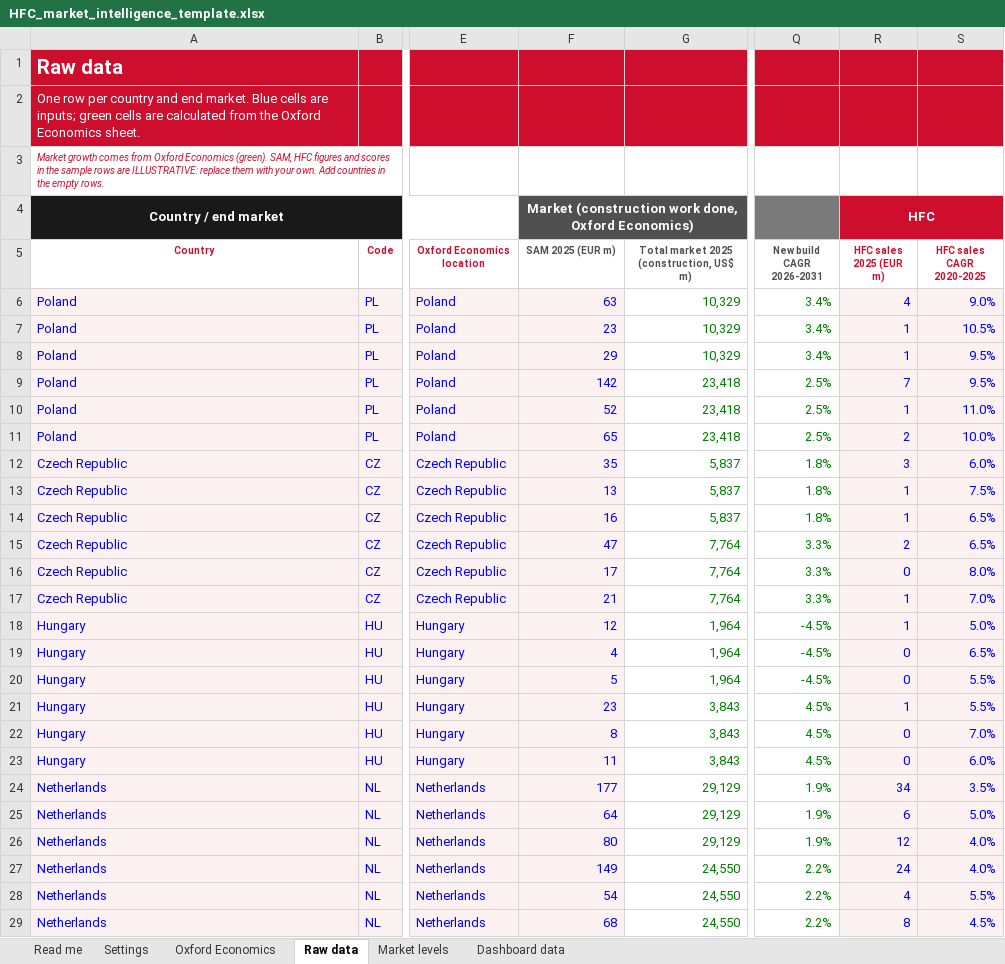
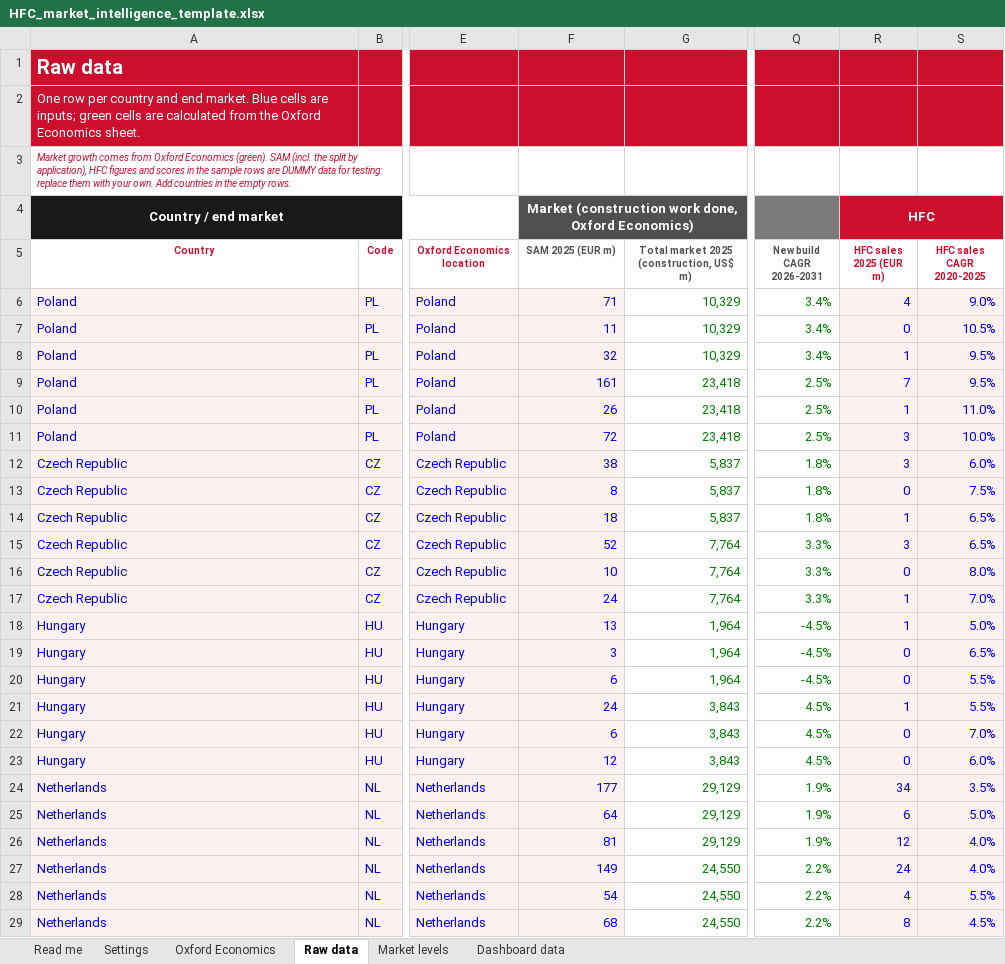
Before and after one commit to martinrueda-hash/HFC, an Excel workbook: templates/HFC_market_intelligence_template.xlsx, sheet Raw data, drawn as a sheet; only a part is shown, gaps mark what is left out; values as stored, in another font and other column widths than the file's, no borders; the diff covers the shown part only; the diff names each change by its address in the sheet, - before the commit and + after, or states it on an @@ line.

```diff
--- a/templates/HFC_market_intelligence_template.xlsx (sheet Raw data)
+++ b/templates/HFC_market_intelligence_template.xlsx (sheet Raw data)
-A3 (Country): …Economics (green). SAM, HFC figures and scores in the sample rows are ILLUSTRATIVE: replace them…
+A3 (Country): …Economics (green). SAM (incl. the split by application), HFC figures and scores in the sample rows are DUMMY data for testing: replace them…
-F6 (SAM 2025 (EUR m)): 63
+F6 (SAM 2025 (EUR m)): 71
-F7 (SAM 2025 (EUR m)): 23
+F7 (SAM 2025 (EUR m)): 11
-R7 (HFC sales 2025 (EUR m)): 1
+R7 (HFC sales 2025 (EUR m)): 0
-F8 (SAM 2025 (EUR m)): 29
+F8 (SAM 2025 (EUR m)): 32
-F9 (SAM 2025 (EUR m)): 142
+F9 (SAM 2025 (EUR m)): 161
-F10 (SAM 2025 (EUR m)): 52
+F10 (SAM 2025 (EUR m)): 26
-F11 (SAM 2025 (EUR m)): 65
+F11 (SAM 2025 (EUR m)): 72
-R11 (HFC sales 2025 (EUR m)): 2
+R11 (HFC sales 2025 (EUR m)): 3
-F12 (SAM 2025 (EUR m)): 35
+F12 (SAM 2025 (EUR m)): 38
-F13 (SAM 2025 (EUR m)): 13
+F13 (SAM 2025 (EUR m)): 8
-R13 (HFC sales 2025 (EUR m)): 1
+R13 (HFC sales 2025 (EUR m)): 0
-F14 (SAM 2025 (EUR m)): 16
+F14 (SAM 2025 (EUR m)): 18
-F15 (SAM 2025 (EUR m)): 47
+F15 (SAM 2025 (EUR m)): 52
-R15 (HFC sales 2025 (EUR m)): 2
+R15 (HFC sales 2025 (EUR m)): 3
-F16 (SAM 2025 (EUR m)): 17
+F16 (SAM 2025 (EUR m)): 10
-F17 (SAM 2025 (EUR m)): 21
+F17 (SAM 2025 (EUR m)): 24
-F18 (SAM 2025 (EUR m)): 12
+F18 (SAM 2025 (EUR m)): 13
-F19 (SAM 2025 (EUR m)): 4
+F19 (SAM 2025 (EUR m)): 3
-F20 (SAM 2025 (EUR m)): 5
+F20 (SAM 2025 (EUR m)): 6
-F21 (SAM 2025 (EUR m)): 23
+F21 (SAM 2025 (EUR m)): 24
-F22 (SAM 2025 (EUR m)): 8
+F22 (SAM 2025 (EUR m)): 6
-F23 (SAM 2025 (EUR m)): 11
+F23 (SAM 2025 (EUR m)): 12
-F26 (SAM 2025 (EUR m)): 80
+F26 (SAM 2025 (EUR m)): 81
```
Also changed, not shown: 107 edited cells elsewhere in this sheet, sheet Dashboard data, 4 other files.
